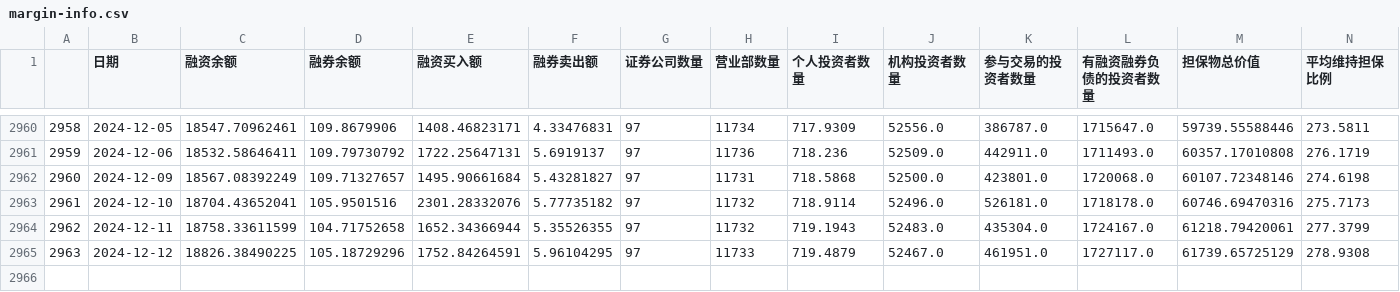
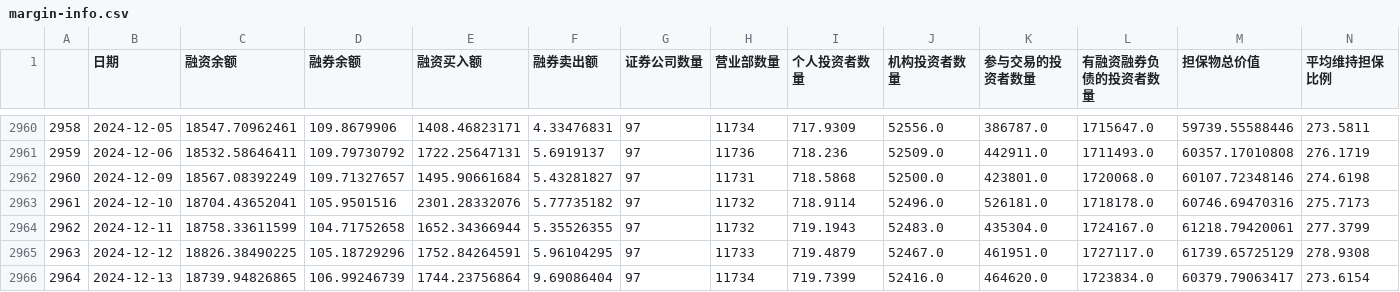
Before and after one commit to jamelouis/investment-tools, a CSV file: public/csv/margin-info.csv, drawn as a sheet; only a part is shown, gaps mark what is left out; the diff names each change by its address in the sheet, - before the commit and + after, or states it on an @@ line.

```diff
--- a/public/csv/margin-info.csv
+++ b/public/csv/margin-info.csv
+row 2966: 2964 | 2024-12-13 | 18739.94826865 | 106.99246739 | 1744.23756864 | 9.69086404 | 97 | 11734 | 719.7399 | 52416.0 | 464620.0 | 1723834.0 | 60379.79063417 | 273.6154
```
Also changed, not shown: public/csv/bond-rate.csv.
